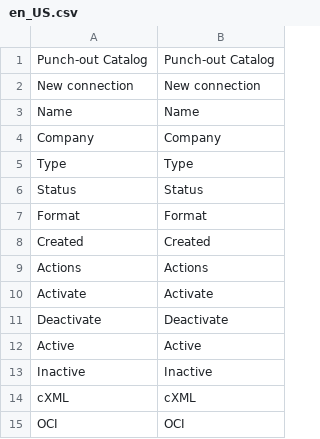
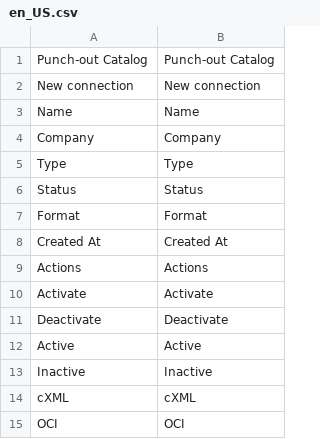
Before and after one commit to spryker-eco/punchout-catalogs, a CSV file: data/translation/Zed/en_US.csv, drawn as a sheet; removed rows and columns are numbered as before the commit, all else as after; the diff names each change by its address in the sheet, - before the commit and + after, or states it on an @@ line.

```diff
--- a/data/translation/Zed/en_US.csv
+++ b/data/translation/Zed/en_US.csv
-row 8: Created | Created
+row 8: Created At | Created At
```
Also changed, not shown: data/translation/Zed/de_DE.csv, 1 other file.
